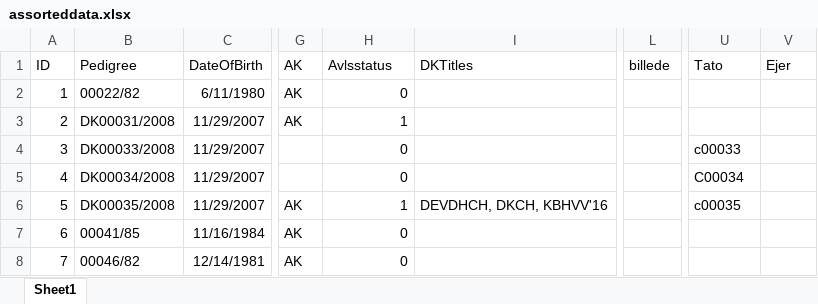
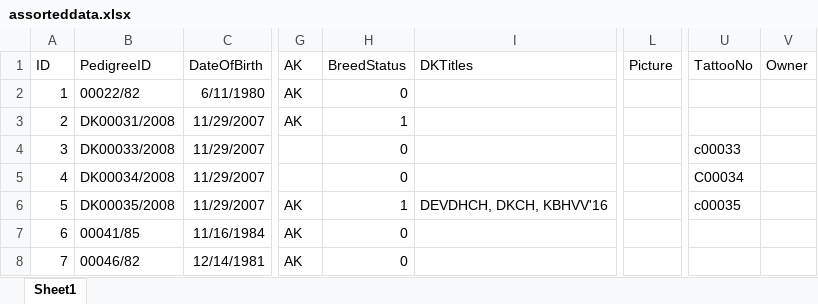
Before and after one commit to aleksandarjjj/DogKennel, an Excel workbook: DogKennel/resources/assorteddata.xlsx, sheet Sheet1, drawn as a sheet; only a part is shown, gaps mark what is left out; values as stored, in another font and other column widths than the file's, no borders; the diff names each change by its address in the sheet, - before the commit and + after, or states it on an @@ line.

```diff
--- a/DogKennel/resources/assorteddata.xlsx (sheet Sheet1)
+++ b/DogKennel/resources/assorteddata.xlsx (sheet Sheet1)
-B1: Pedigree
+B1: PedigreeID
-H1: Avlsstatus
+H1: BreedStatus
-L1: billede
+L1: Picture
-U1: Tato
+U1: TattooNo
-V1: Ejer
+V1: Owner
```
Also changed, not shown: 10 other files.
